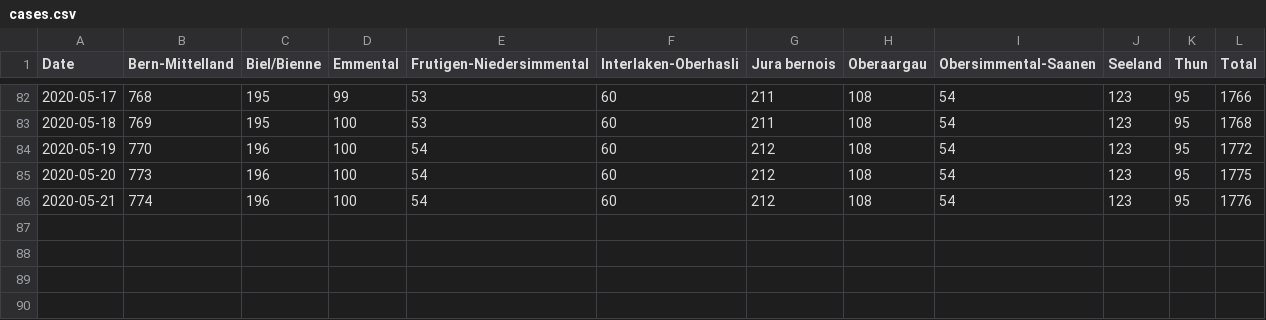
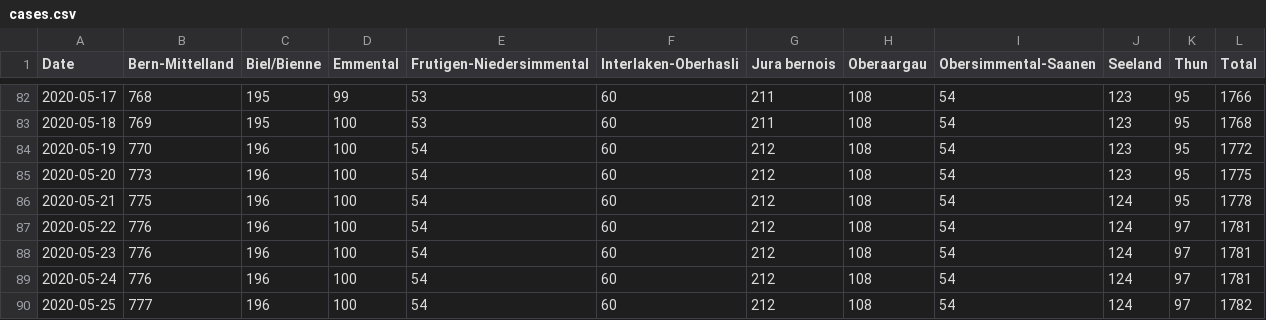
Before and after one commit to daenuprobst/covid19-data-be, a CSV file: cases.csv, drawn as a sheet; only a part is shown, gaps mark what is left out.

```diff
--- a/cases.csv
+++ b/cases.csv
@@ -85,2 +85,6 @@ Date,Bern-Mittelland,Biel/Bienne,Emmental,Frutigen-Niedersimmental,Interlaken-Ob
 2020-05-20,773,196,100,54,60,212,108,54,123,95,1775
-2020-05-21,774,196,100,54,60,212,108,54,123,95,1776
+2020-05-21,775,196,100,54,60,212,108,54,124,95,1778
+2020-05-22,776,196,100,54,60,212,108,54,124,97,1781
+2020-05-23,776,196,100,54,60,212,108,54,124,97,1781
+2020-05-24,776,196,100,54,60,212,108,54,124,97,1781
+2020-05-25,777,196,100,54,60,212,108,54,124,97,1782
```
Also changed, not shown: age_distribution.csv, fatalities.csv, 4 other files.
